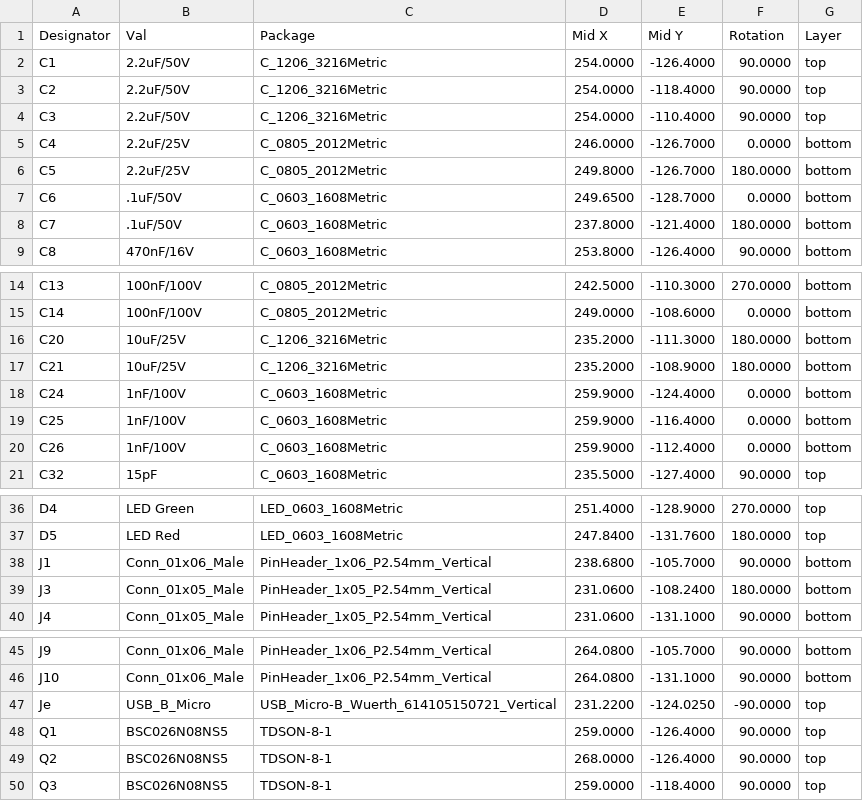
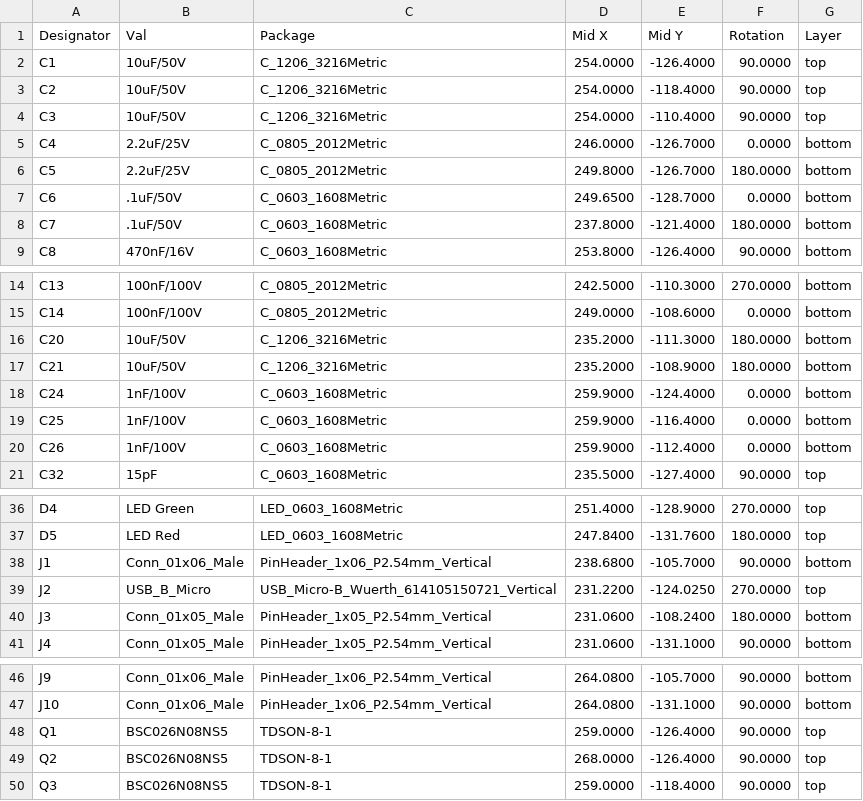
Before and after one commit to ClemensElflein/xESC, a CSV file: release/xESC2_cpl_jlc.csv, drawn as a sheet; only a part is shown, gaps mark what is left out.

```diff
--- a/release/xESC2_cpl_jlc.csv
+++ b/release/xESC2_cpl_jlc.csv
@@ -1,5 +1,5 @@
 Designator,Val,Package,Mid X,Mid Y,Rotation,Layer
-"C1","2.2uF/50V","C_1206_3216Metric",254.0000,-126.4000,90.0000,top
-"C2","2.2uF/50V","C_1206_3216Metric",254.0000,-118.4000,90.0000,top
-"C3","2.2uF/50V","C_1206_3216Metric",254.0000,-110.4000,90.0000,top
+"C1","10uF/50V","C_1206_3216Metric",254.0000,-126.4000,90.0000,top
+"C2","10uF/50V","C_1206_3216Metric",254.0000,-118.4000,90.0000,top
+"C3","10uF/50V","C_1206_3216Metric",254.0000,-110.4000,90.0000,top
 "C4","2.2uF/25V","C_0805_2012Metric",246.0000,-126.7000,0.0000,bottom
@@ -15,4 +15,4 @@ Designator,Val,Package,Mid X,Mid Y,Rotation,Layer
 "C14","100nF/100V","C_0805_2012Metric",249.0000,-108.6000,0.0000,bottom
-"C20","10uF/25V","C_1206_3216Metric",235.2000,-111.3000,180.0000,bottom
-"C21","10uF/25V","C_1206_3216Metric",235.2000,-108.9000,180.0000,bottom
+"C20","10uF/50V","C_1206_3216Metric",235.2000,-111.3000,180.0000,bottom
+"C21","10uF/50V","C_1206_3216Metric",235.2000,-108.9000,180.0000,bottom
 "C24","1nF/100V","C_0603_1608Metric",259.9000,-124.4000,0.0000,bottom
@@ -38,2 +38,3 @@ Designator,Val,Package,Mid X,Mid Y,Rotation,Layer
 "J1","Conn_01x06_Male","PinHeader_1x06_P2.54mm_Vertical",238.6800,-105.7000,90.0000,bottom
+"J2","USB_B_Micro","USB_Micro-B_Wuerth_614105150721_Vertical",231.2200,-124.0250,270.0000,top
 "J3","Conn_01x05_Male","PinHeader_1x05_P2.54mm_Vertical",231.0600,-108.2400,180.0000,bottom
@@ -46,3 +47,2 @@ Designator,Val,Package,Mid X,Mid Y,Rotation,Layer
 "J10","Conn_01x06_Male","PinHeader_1x06_P2.54mm_Vertical",264.0800,-131.1000,90.0000,bottom
-"Je","USB_B_Micro","USB_Micro-B_Wuerth_614105150721_Vertical",231.2200,-124.0250,-90.0000,top
 "Q1","BSC026N08NS5","TDSON-8-1",259.0000,-126.4000,90.0000,top
```
Also changed, not shown: release/xESC2_bom_jlc.csv, 23 other files.
